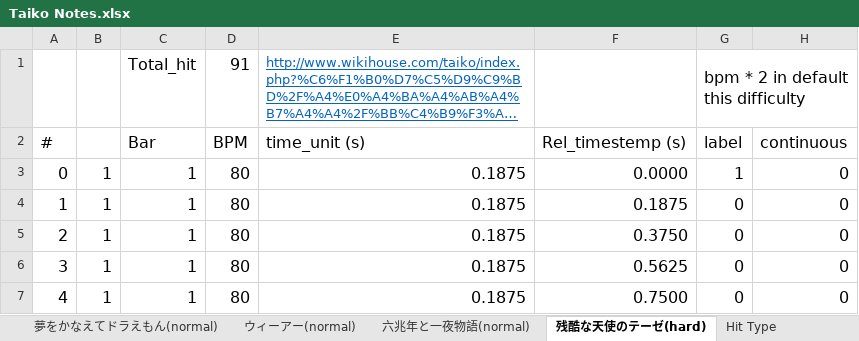
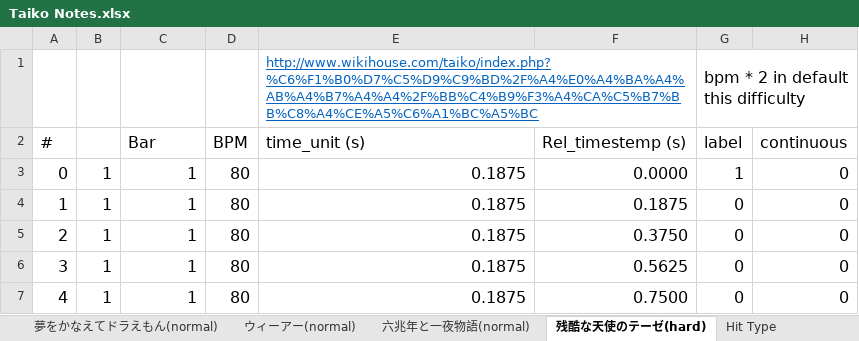
Before and after one commit to dsmilab/Taiko-Master, an Excel workbook: backup/taiko_tables/Taiko Notes.xlsx, sheet 残酷な天使のテーゼ(hard), drawn as a sheet; only a part is shown; long unchanged cells end in …; values as stored, in another font and other column widths than the file's, no borders; conditional formats not drawn; the diff names each change by its address in the sheet, - before the commit and + after, or states it on an @@ line.

```diff
--- a/backup/taiko_tables/Taiko Notes.xlsx (sheet 残酷な天使のテーゼ(hard))
+++ b/backup/taiko_tables/Taiko Notes.xlsx (sheet 残酷な天使のテーゼ(hard))
-C1: Total_hit
+C1: (empty)
-D1: 91
+D1: (empty)
```
Also changed, not shown: sheet 夢をかなえてドラえもん(easy), sheet 夢をかなえてドラえもん(normal), sheet ウィーアー(normal), sheet 六兆年と一夜物語(normal), charts or pictures, 1 other file.
